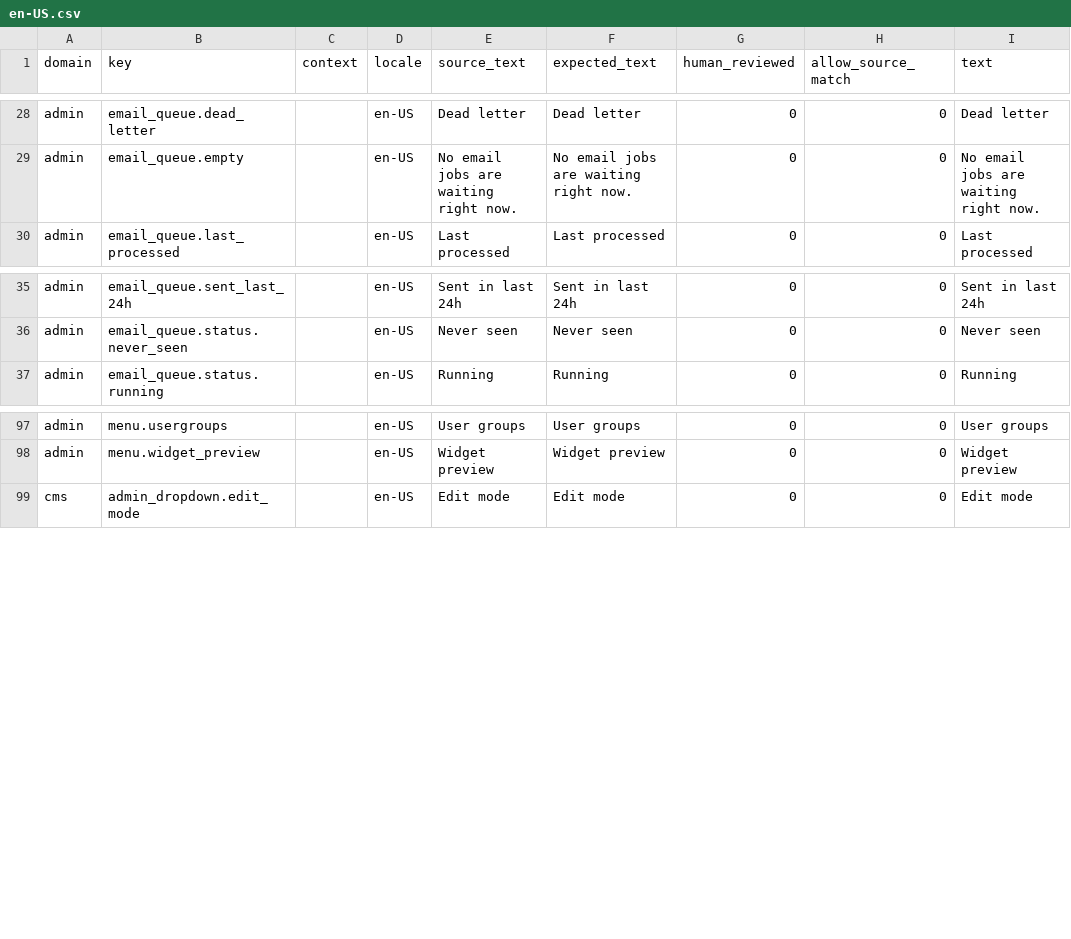
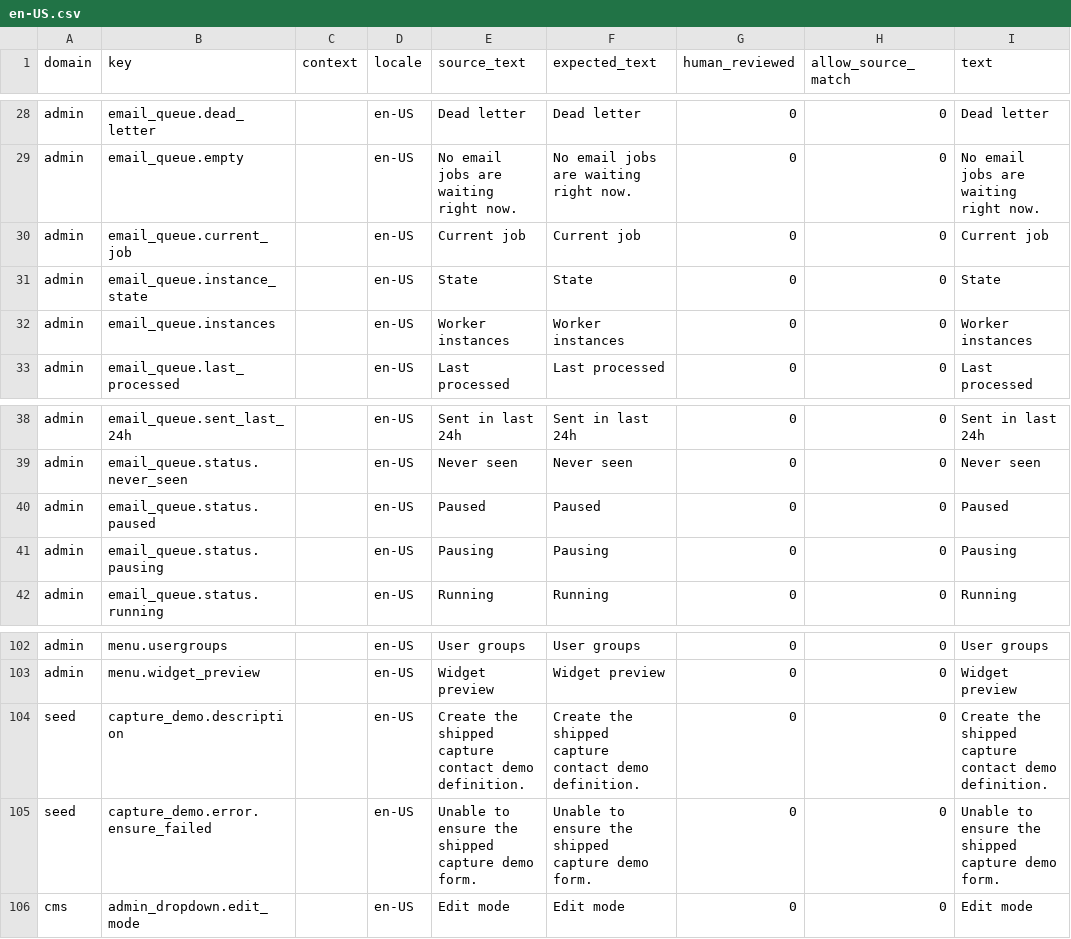
Before and after one commit to istvan-ujjmeszaros/radaptor-cms, a CSV file: i18n/seeds/en-US.csv, drawn as a sheet; only a part is shown, gaps mark what is left out.

```diff
--- a/i18n/seeds/en-US.csv
+++ b/i18n/seeds/en-US.csv
@@ -29,2 +29,5 @@ admin,email_queue.dead_letter,,en-US,"Dead letter","Dead letter",0,0,"Dead lette
 admin,email_queue.empty,,en-US,"No email jobs are waiting right now.","No email jobs are waiting right now.",0,0,"No email jobs are waiting right now."
+admin,email_queue.current_job,,en-US,"Current job","Current job",0,0,"Current job"
+admin,email_queue.instance_state,,en-US,State,State,0,0,State
+admin,email_queue.instances,,en-US,"Worker instances","Worker instances",0,0,"Worker instances"
 admin,email_queue.last_processed,,en-US,"Last processed","Last processed",0,0,"Last processed"
@@ -36,2 +39,4 @@ admin,email_queue.sent_last_24h,,en-US,"Sent in last 24h","Sent in last 24h",0,0
 admin,email_queue.status.never_seen,,en-US,"Never seen","Never seen",0,0,"Never seen"
+admin,email_queue.status.paused,,en-US,Paused,Paused,0,0,Paused
+admin,email_queue.status.pausing,,en-US,Pausing,Pausing,0,0,Pausing
 admin,email_queue.status.running,,en-US,Running,Running,0,0,Running
@@ -98,2 +103,4 @@ admin,menu.usergroups,,en-US,"User groups","User groups",0,0,"User groups"
 admin,menu.widget_preview,,en-US,"Widget preview","Widget preview",0,0,"Widget preview"
+seed,capture_demo.description,,en-US,"Create the shipped capture contact demo definition.","Create the shipped capture contact demo definition.",0,0,"Create the shipped capture contact demo definition."
+seed,capture_demo.error.ensure_failed,,en-US,"Unable to ensure the shipped capture demo form.","Unable to ensure the shipped capture demo form.",0,0,"Unable to ensure the shipped capture demo form."
 cms,admin_dropdown.edit_mode,,en-US,"Edit mode","Edit mode",0,0,"Edit mode"
```
Also changed, not shown: i18n/seeds/hu-HU.csv, modules-common/Form/i18n/seeds/en-US.csv, 17 other files.
